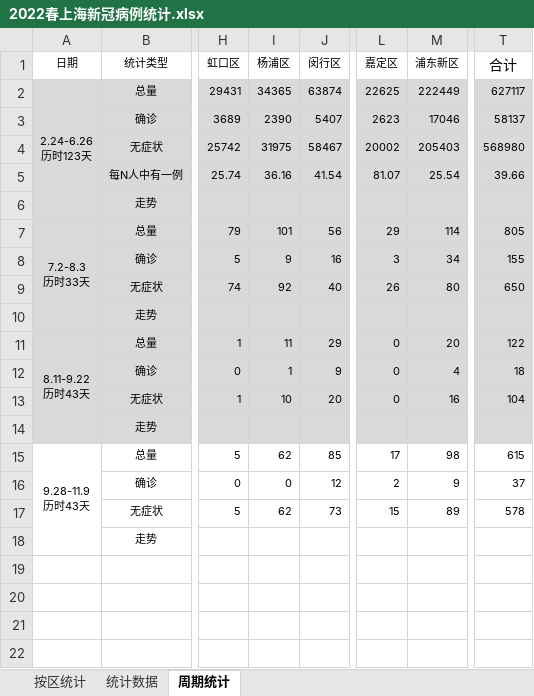
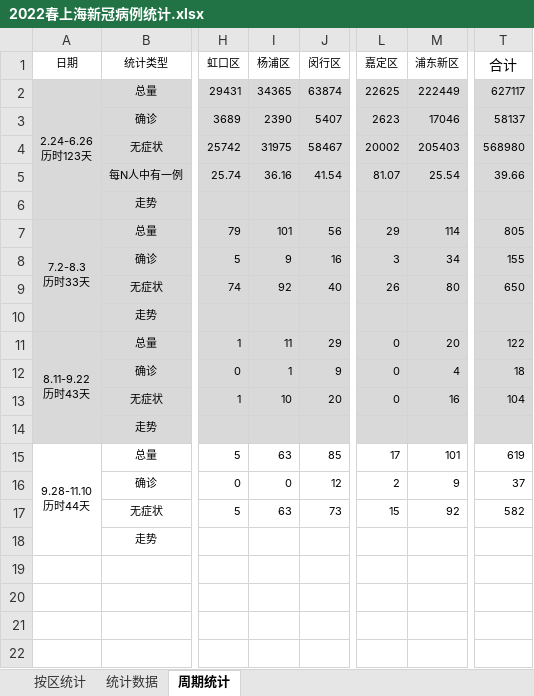
Before and after one commit to KylinHuang7/covid19, an Excel workbook: 2022春上海新冠病例统计.xlsx, sheet 周期统计, drawn as a sheet; only a part is shown, gaps mark what is left out; values as stored, in another font and other column widths than the file's, no borders; conditional formats not drawn; ↵ is a line break in a cell; the diff names each change by its address in the sheet, - before the commit and + after, or states it on an @@ line.

```diff
--- a/2022春上海新冠病例统计.xlsx (sheet 周期统计)
+++ b/2022春上海新冠病例统计.xlsx (sheet 周期统计)
-A15 (日期): 9.28-11.9 ↵ 历时43天
+A15 (日期): 9.28-11.10 ↵ 历时44天
-I15 (杨浦区): 62
+I15 (杨浦区): 63
-M15 (浦东新区): 98
+M15 (浦东新区): 101
-T15 (合计): 615
+T15 (合计): 619
-I17 (杨浦区): 62
+I17 (杨浦区): 63
-M17 (浦东新区): 89
+M17 (浦东新区): 92
-T17 (合计): 578
+T17 (合计): 582
```
Also changed, not shown: sheet 按区统计, sheet 统计数据, hidden cells, 2 other files.
